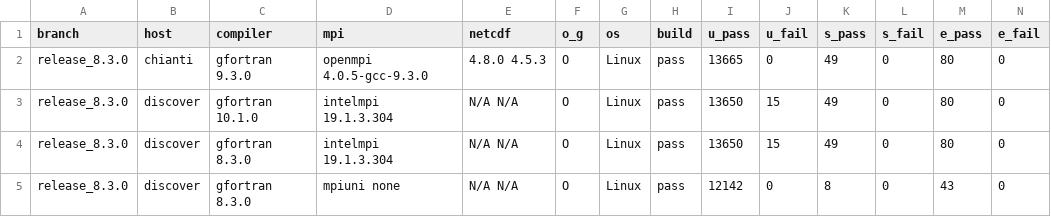
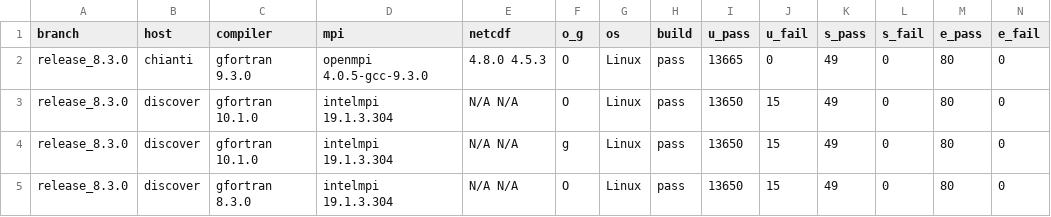
Before and after one commit to esmf-org/esmf-test-summary-2022-07, a CSV file: release_8.3.0/v8.3.0b17.csv, drawn as a sheet; only a part is shown; the shorter side is filled out with more unchanged rows; rows hold the shown columns only; the diff covers the shown part only; the diff names each change by its address in the sheet, - before the commit and + after, or states it on an @@ line.

Commit message:
'updated summary for hash v8.3.0b17 on release/8.3.0'

```diff
--- a/release_8.3.0/v8.3.0b17.csv
+++ b/release_8.3.0/v8.3.0b17.csv
+row 4: release_8.3.0 | discover | gfortran 10.1.0 | intelmpi 19.1.3.304 | N/A N/A | g | Linux | pass | 13650 | 15 | 49 | 0 | 80 | 0
```
Also changed, not shown: 2 added rows and 10 edited cells elsewhere in this file, 2 other files.
